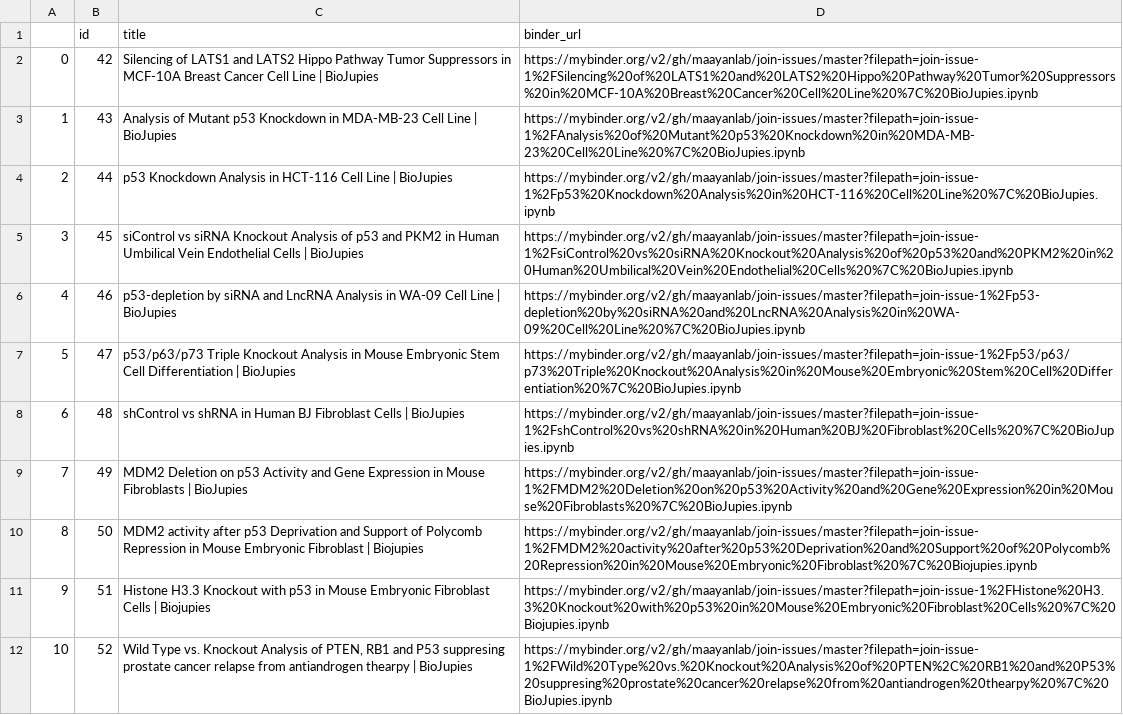
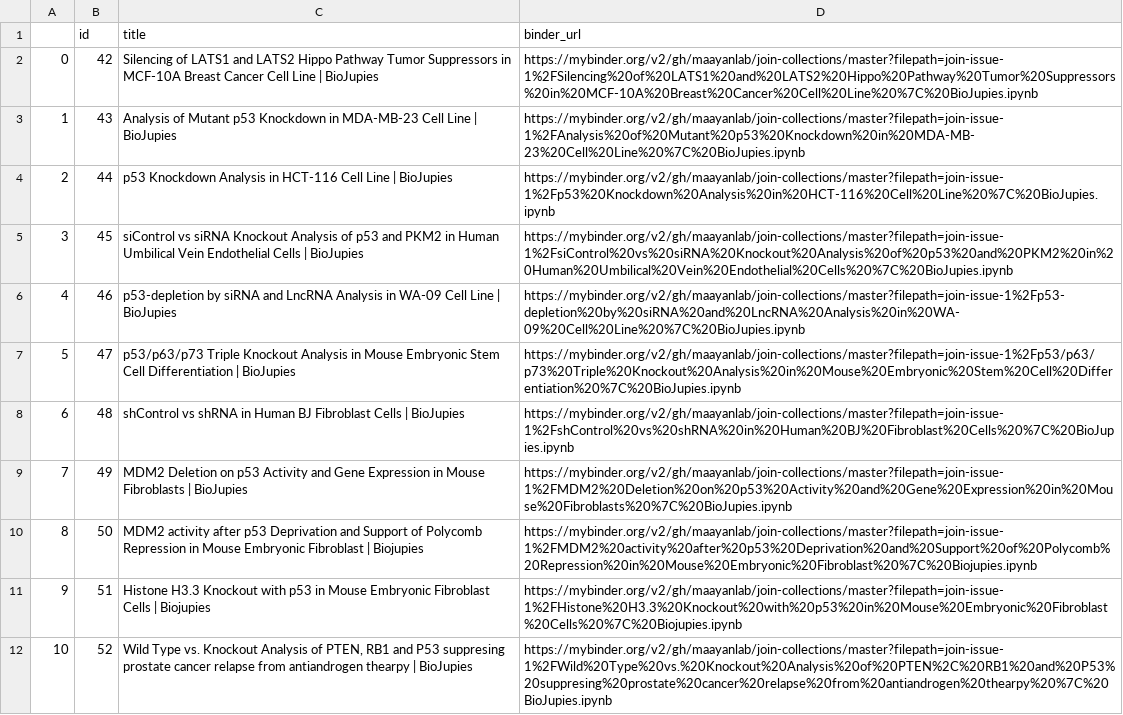
Before and after one commit to MaayanLab/join-collections, a CSV file: scripts/csv/to_database.csv, drawn as a sheet; the diff names each change by its address in the sheet, - before the commit and + after, or states it on an @@ line.

```diff
--- a/scripts/csv/to_database.csv
+++ b/scripts/csv/to_database.csv
-D2 (binder_url): https://mybinder.org/v2/gh/maayanlab/join-issues/master?filepath=join-issue-1%2FSilencing%20of%20LATS1%20and%20LATS2%20Hippo%20Pathway%20Tumor%20Suppressors%20in%20MCF-10A%20Breast%20Cancer%20Cell%20Line%20%7C%20BioJupies.ipynb
+D2 (binder_url): https://mybinder.org/v2/gh/maayanlab/join-collections/master?filepath=join-issue-1%2FSilencing%20of%20LATS1%20and%20LATS2%20Hippo%20Pathway%20Tumor%20Suppressors%20in%20MCF-10A%20Breast%20Cancer%20Cell%20Line%20%7C%20BioJupies.ipynb
-D3 (binder_url): https://mybinder.org/v2/gh/maayanlab/join-issues/master?filepath=join-issue-1%2FAnalysis%20of%20Mutant%20p53%20Knockdown%20in%20MDA-MB-23%20Cell%20Line%20%7C%20BioJupies.ipynb
+D3 (binder_url): https://mybinder.org/v2/gh/maayanlab/join-collections/master?filepath=join-issue-1%2FAnalysis%20of%20Mutant%20p53%20Knockdown%20in%20MDA-MB-23%20Cell%20Line%20%7C%20BioJupies.ipynb
-D4 (binder_url): https://mybinder.org/v2/gh/maayanlab/join-issues/master?filepath=join-issue-1%2Fp53%20Knockdown%20Analysis%20in%20HCT-116%20Cell%20Line%20%7C%20BioJupies.ipynb
+D4 (binder_url): https://mybinder.org/v2/gh/maayanlab/join-collections/master?filepath=join-issue-1%2Fp53%20Knockdown%20Analysis%20in%20HCT-116%20Cell%20Line%20%7C%20BioJupies.ipynb
-D5 (binder_url): https://mybinder.org/v2/gh/maayanlab/join-issues/master?filepath=join-issue-1%2FsiControl%20vs%20siRNA%20Knockout%20Analysis%20of%20p53%20and%20PKM2%20in%20Human%20Umbilical%20Vein%20Endothelial%20Cells%20%7C%20BioJupies.ipynb
+D5 (binder_url): https://mybinder.org/v2/gh/maayanlab/join-collections/master?filepath=join-issue-1%2FsiControl%20vs%20siRNA%20Knockout%20Analysis%20of%20p53%20and%20PKM2%20in%20Human%20Umbilical%20Vein%20Endothelial%20Cells%20%7C%20BioJupies.ipynb
-D6 (binder_url): https://mybinder.org/v2/gh/maayanlab/join-issues/master?filepath=join-issue-1%2Fp53-depletion%20by%20siRNA%20and%20LncRNA%20Analysis%20in%20WA-09%20Cell%20Line%20%7C%20BioJupies.ipynb
+D6 (binder_url): https://mybinder.org/v2/gh/maayanlab/join-collections/master?filepath=join-issue-1%2Fp53-depletion%20by%20siRNA%20and%20LncRNA%20Analysis%20in%20WA-09%20Cell%20Line%20%7C%20BioJupies.ipynb
-D7 (binder_url): https://mybinder.org/v2/gh/maayanlab/join-issues/master?filepath=join-issue-1%2Fp53/p63/p73%20Triple%20Knockout%20Analysis%20in%20Mouse%20Embryonic%20Stem%20Cell%20Differentiation%20%7C%20BioJupies.ipynb
+D7 (binder_url): https://mybinder.org/v2/gh/maayanlab/join-collections/master?filepath=join-issue-1%2Fp53/p63/p73%20Triple%20Knockout%20Analysis%20in%20Mouse%20Embryonic%20Stem%20Cell%20Differentiation%20%7C%20BioJupies.ipynb
-D8 (binder_url): https://mybinder.org/v2/gh/maayanlab/join-issues/master?filepath=join-issue-1%2FshControl%20vs%20shRNA%20in%20Human%20BJ%20Fibroblast%20Cells%20%7C%20BioJupies.ipynb
+D8 (binder_url): https://mybinder.org/v2/gh/maayanlab/join-collections/master?filepath=join-issue-1%2FshControl%20vs%20shRNA%20in%20Human%20BJ%20Fibroblast%20Cells%20%7C%20BioJupies.ipynb
-D9 (binder_url): https://mybinder.org/v2/gh/maayanlab/join-issues/master?filepath=join-issue-1%2FMDM2%20Deletion%20on%20p53%20Activity%20and%20Gene%20Expression%20in%20Mouse%20Fibroblasts%20%7C%20BioJupies.ipynb
+D9 (binder_url): https://mybinder.org/v2/gh/maayanlab/join-collections/master?filepath=join-issue-1%2FMDM2%20Deletion%20on%20p53%20Activity%20and%20Gene%20Expression%20in%20Mouse%20Fibroblasts%20%7C%20BioJupies.ipynb
-D10 (binder_url): https://mybinder.org/v2/gh/maayanlab/join-issues/master?filepath=join-issue-1%2FMDM2%20activity%20after%20p53%20Deprivation%20and%20Support%20of%20Polycomb%20Repression%20in%20Mouse%20Embryonic%20Fibroblast%20%7C%20Biojupies.ipynb
+D10 (binder_url): https://mybinder.org/v2/gh/maayanlab/join-collections/master?filepath=join-issue-1%2FMDM2%20activity%20after%20p53%20Deprivation%20and%20Support%20of%20Polycomb%20Repression%20in%20Mouse%20Embryonic%20Fibroblast%20%7C%20Biojupies.ipynb
-D11 (binder_url): https://mybinder.org/v2/gh/maayanlab/join-issues/master?filepath=join-issue-1%2FHistone%20H3.3%20Knockout%20with%20p53%20in%20Mouse%20Embryonic%20Fibroblast%20Cells%20%7C%20Biojupies.ipynb
+D11 (binder_url): https://mybinder.org/v2/gh/maayanlab/join-collections/master?filepath=join-issue-1%2FHistone%20H3.3%20Knockout%20with%20p53%20in%20Mouse%20Embryonic%20Fibroblast%20Cells%20%7C%20Biojupies.ipynb
-D12 (binder_url): https://mybinder.org/v2/gh/maayanlab/join-issues/master?filepath=join-issue-1%2FWild%20Type%20vs.%20Knockout%20Analysis%20of%20PTEN%2C%20RB1%20and%20P53%20suppresing%20prostate%20cancer%20relapse%20from%20antiandrogen%20thearpy%20%7C%20BioJupies.ipynb
+D12 (binder_url): https://mybinder.org/v2/gh/maayanlab/join-collections/master?filepath=join-issue-1%2FWild%20Type%20vs.%20Knockout%20Analysis%20of%20PTEN%2C%20RB1%20and%20P53%20suppresing%20prostate%20cancer%20relapse%20from%20antiandrogen%20thearpy%20%7C%20BioJupies.ipynb
```
Also changed, not shown: 2 other files.
